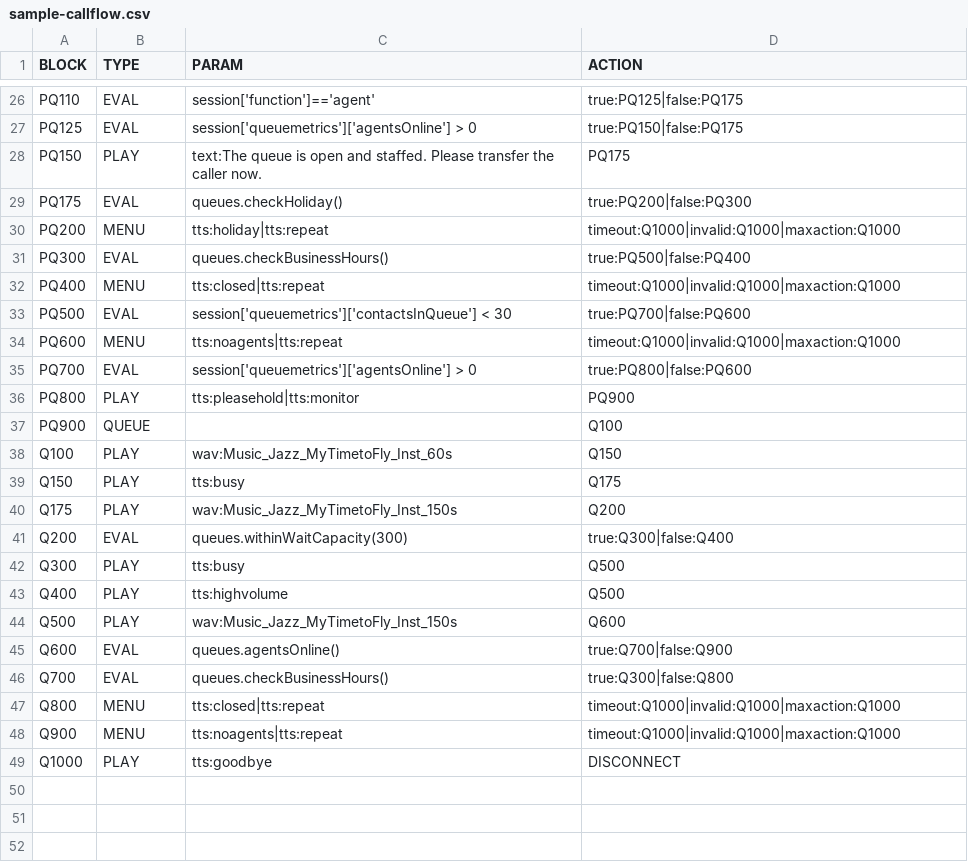
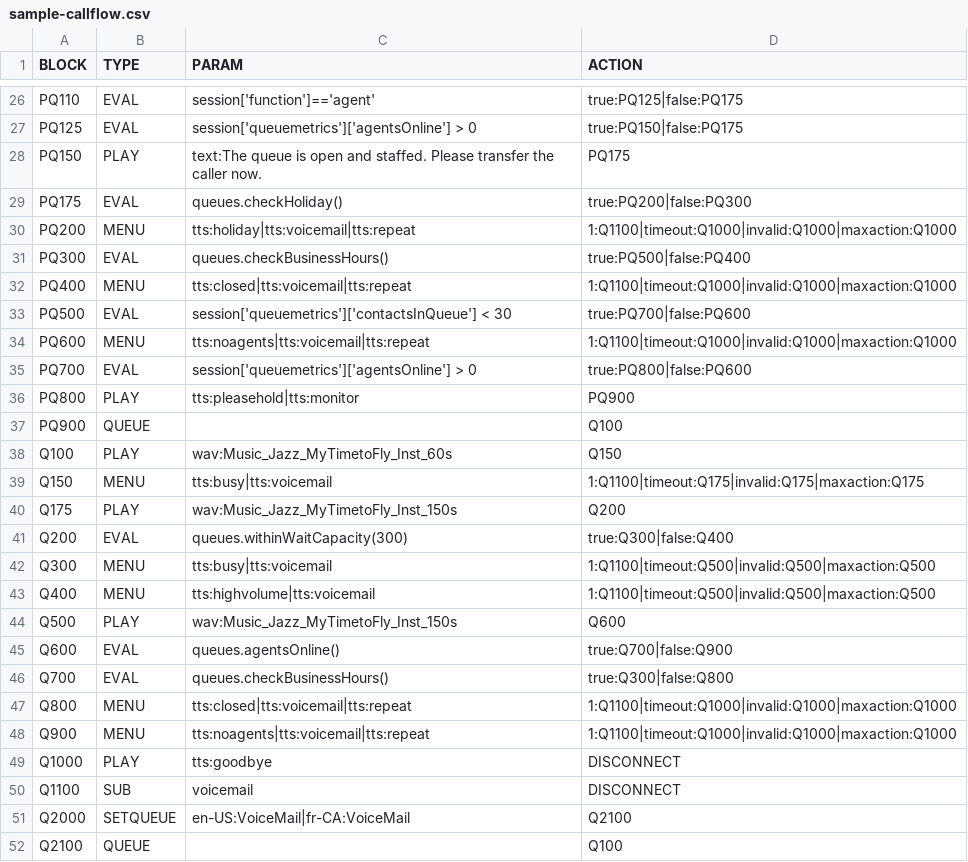
Before and after one commit to CompuComRDF/GetStarted, a CSV file: SampleApplication/config/sample-callflow.csv, drawn as a sheet; only a part is shown, gaps mark what is left out.

```diff
--- a/SampleApplication/config/sample-callflow.csv
+++ b/SampleApplication/config/sample-callflow.csv
@@ -29,7 +29,7 @@ PQ150,PLAY,text:The queue is open and staffed.  Please transfer the caller now.,
 PQ175,EVAL,queues.checkHoliday(),true:PQ200|false:PQ300
-PQ200,MENU,tts:holiday|tts:repeat,timeout:Q1000|invalid:Q1000|maxaction:Q1000
+PQ200,MENU,tts:holiday|tts:voicemail|tts:repeat,1:Q1100|timeout:Q1000|invalid:Q1000|maxaction:Q1000
 PQ300,EVAL,queues.checkBusinessHours(),true:PQ500|false:PQ400
-PQ400,MENU,tts:closed|tts:repeat,timeout:Q1000|invalid:Q1000|maxaction:Q1000
+PQ400,MENU,tts:closed|tts:voicemail|tts:repeat,1:Q1100|timeout:Q1000|invalid:Q1000|maxaction:Q1000
 PQ500,EVAL,session['queuemetrics']['contactsInQueue'] < 30,true:PQ700|false:PQ600
-PQ600,MENU,tts:noagents|tts:repeat,timeout:Q1000|invalid:Q1000|maxaction:Q1000
+PQ600,MENU,tts:noagents|tts:voicemail|tts:repeat,1:Q1100|timeout:Q1000|invalid:Q1000|maxaction:Q1000
 PQ700,EVAL,session['queuemetrics']['agentsOnline'] > 0,true:PQ800|false:PQ600
@@ -38,7 +38,7 @@ PQ900,QUEUE,,Q100
 Q100,PLAY,wav:Music_Jazz_MyTimetoFly_Inst_60s,Q150
-Q150,PLAY,tts:busy,Q175
+Q150,MENU,tts:busy|tts:voicemail,1:Q1100|timeout:Q175|invalid:Q175|maxaction:Q175
 Q175,PLAY,wav:Music_Jazz_MyTimetoFly_Inst_150s,Q200
 Q200,EVAL,queues.withinWaitCapacity(300),true:Q300|false:Q400
-Q300,PLAY,tts:busy,Q500
-Q400,PLAY,tts:highvolume,Q500
+Q300,MENU,tts:busy|tts:voicemail,1:Q1100|timeout:Q500|invalid:Q500|maxaction:Q500
+Q400,MENU,tts:highvolume|tts:voicemail,1:Q1100|timeout:Q500|invalid:Q500|maxaction:Q500
 Q500,PLAY,wav:Music_Jazz_MyTimetoFly_Inst_150s,Q600
@@ -46,4 +46,7 @@ Q600,EVAL,queues.agentsOnline(),true:Q700|false:Q900
 Q700,EVAL,queues.checkBusinessHours(),true:Q300|false:Q800
-Q800,MENU,tts:closed|tts:repeat,timeout:Q1000|invalid:Q1000|maxaction:Q1000
-Q900,MENU,tts:noagents|tts:repeat,timeout:Q1000|invalid:Q1000|maxaction:Q1000
+Q800,MENU,tts:closed|tts:voicemail|tts:repeat,1:Q1100|timeout:Q1000|invalid:Q1000|maxaction:Q1000
+Q900,MENU,tts:noagents|tts:voicemail|tts:repeat,1:Q1100|timeout:Q1000|invalid:Q1000|maxaction:Q1000
 Q1000,PLAY,tts:goodbye,DISCONNECT
+Q1100,SUB,voicemail,DISCONNECT
+Q2000,SETQUEUE,en-US:VoiceMail|fr-CA:VoiceMail,Q2100
+Q2100,QUEUE,,Q100
```
Also changed, not shown: SampleApplication/config/config.csv, SampleApplication/config/sample-tts.csv.
